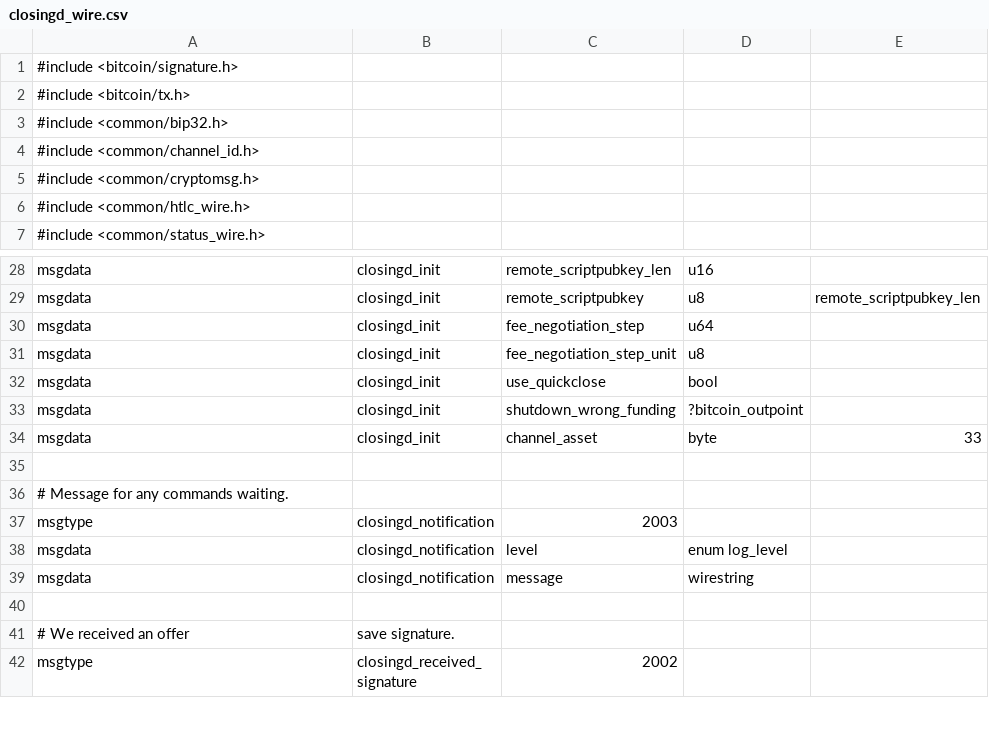
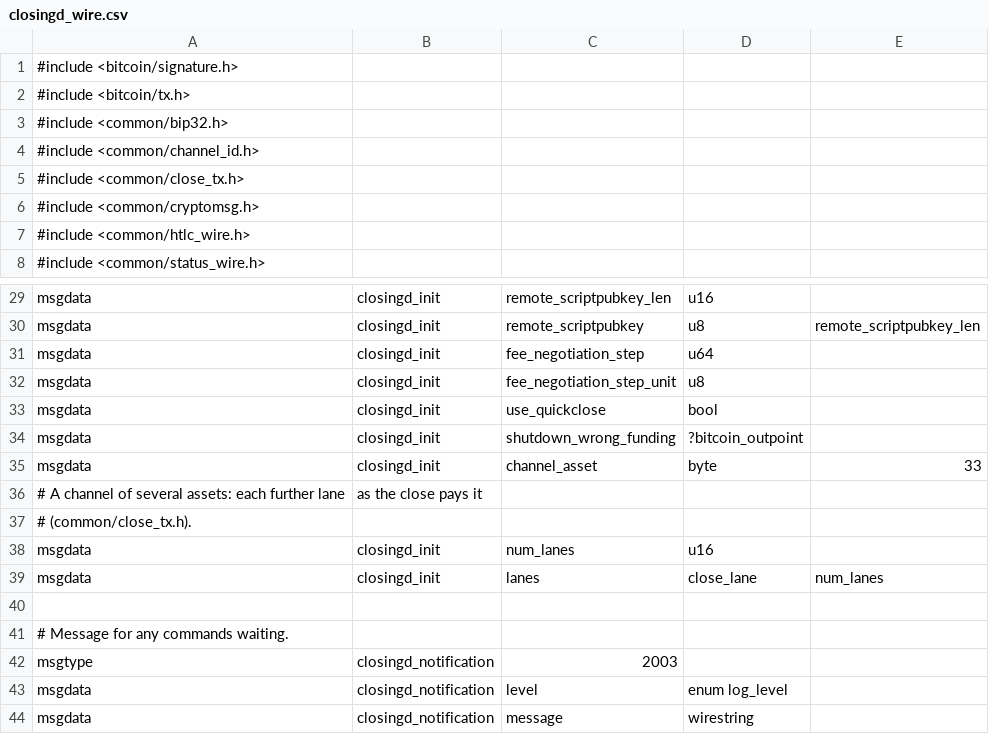
Before and after one commit to ConcatenaLabs/seqln, a CSV file: closingd/closingd_wire.csv, drawn as a sheet; only a part is shown, gaps mark what is left out; the shorter side is filled out with more unchanged rows; the diff names each change by its address in the sheet, - before the commit and + after, or states it on an @@ line.

```diff
--- a/closingd/closingd_wire.csv
+++ b/closingd/closingd_wire.csv
+row 5: #include <common/close_tx.h>
+row 36: # A channel of several assets: each further lane | as the close pays it
+row 37: # (common/close_tx.h).
+row 38: msgdata | closingd_init | num_lanes | u16
+row 39: msgdata | closingd_init | lanes | close_lane | num_lanes
```
Also changed, not shown: hsmd/hsmd_wire.csv, wire/peer_wire.csv, 17 other files.
